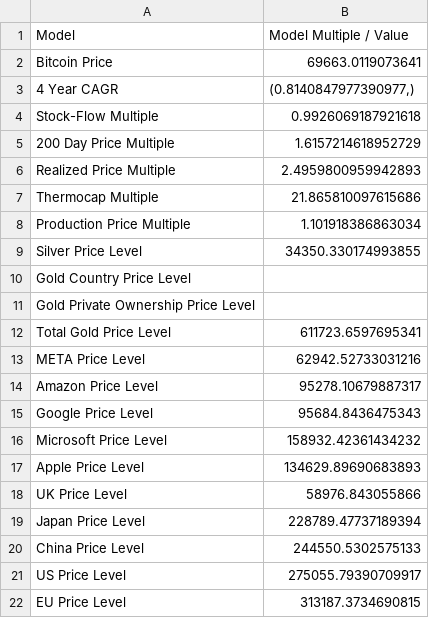
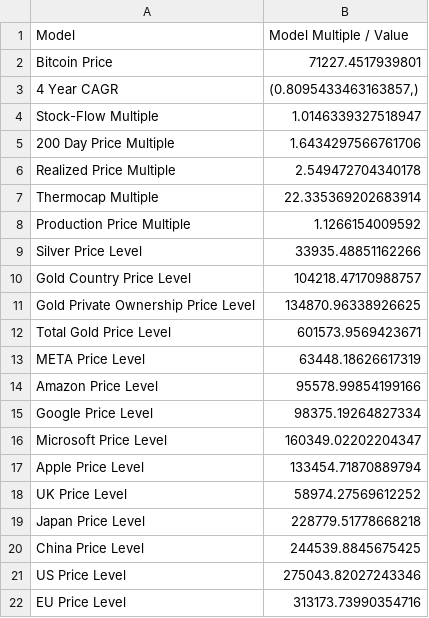
Before and after one commit to SecretSatoshis/Bitcoin-Difficulty-Report, a CSV file: model_table.csv, drawn as a sheet.

```diff
--- a/model_table.csv
+++ b/model_table.csv
@@ -1,22 +1,22 @@
 Model,Model Multiple / Value
-Bitcoin Price,69663.0119073641
-4 Year CAGR,"(0.8140847977390977,)"
-Stock-Flow Multiple,0.9926069187921618
-200 Day Price Multiple,1.6157214618952729
-Realized Price Multiple,2.4959800959942893
-Thermocap Multiple,21.865810097615686
-Production Price Multiple,1.101918386863034
-Silver Price Level,34350.330174993855
-Gold Country Price Level,
-Gold Private Ownership Price Level,
-Total Gold Price Level,611723.6597695341
-META Price Level,62942.52733031216
-Amazon Price Level,95278.10679887317
-Google Price Level,95684.8436475343
-Microsoft Price Level,158932.42361434232
-Apple Price Level,134629.89690683893
-UK Price Level,58976.843055866
-Japan Price Level,228789.47737189394
-China Price Level,244550.5302575133
-US Price Level,275055.79390709917
-EU Price Level,313187.3734690815
+Bitcoin Price,71227.4517939801
+4 Year CAGR,"(0.8095433463163857,)"
+Stock-Flow Multiple,1.0146339327518947
+200 Day Price Multiple,1.6434297566761706
+Realized Price Multiple,2.549472704340178
+Thermocap Multiple,22.335369202683914
+Production Price Multiple,1.1266154009592
+Silver Price Level,33935.48851162266
+Gold Country Price Level,104218.47170988757
+Gold Private Ownership Price Level,134870.96338926625
+Total Gold Price Level,601573.9569423671
+META Price Level,63448.18626617319
+Amazon Price Level,95578.99854199166
+Google Price Level,98375.19264827334
+Microsoft Price Level,160349.02202204347
+Apple Price Level,133454.71870889794
+UK Price Level,58974.27569612252
+Japan Price Level,228779.51778668218
+China Price Level,244539.8845675425
+US Price Level,275043.82027243346
+EU Price Level,313173.73990354716
```
Also changed, not shown: difficulty_table.csv, fundamentals_table.csv, 3 other files.
